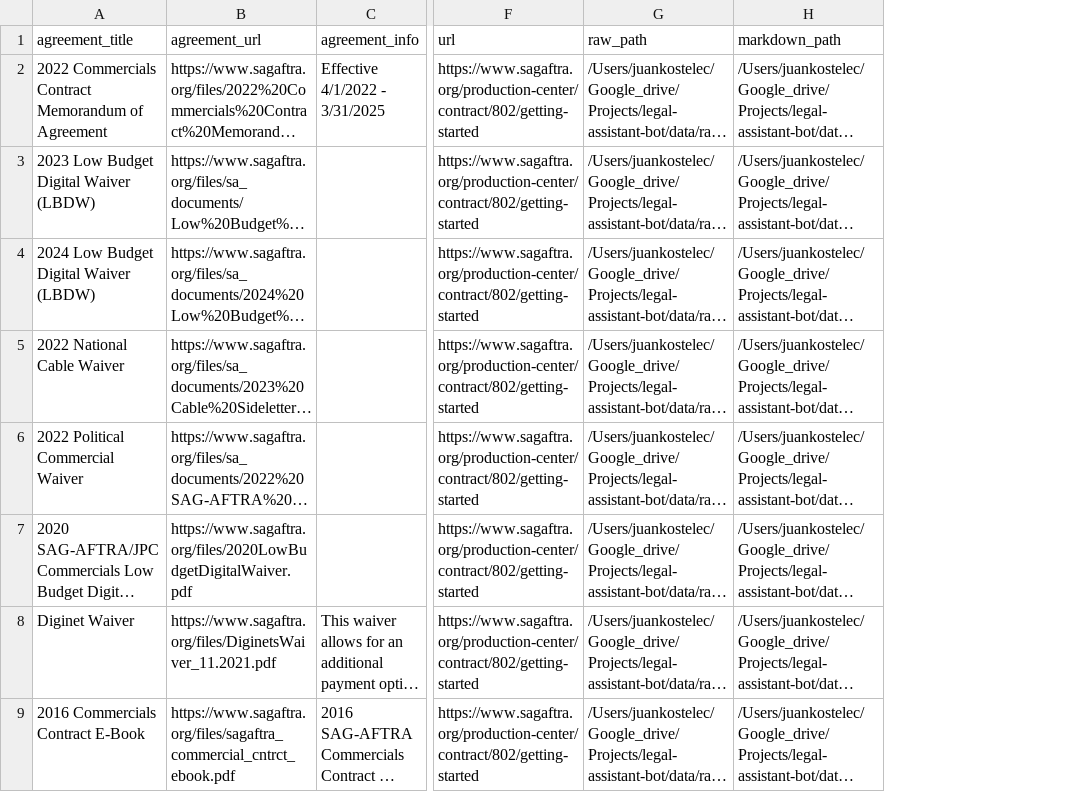
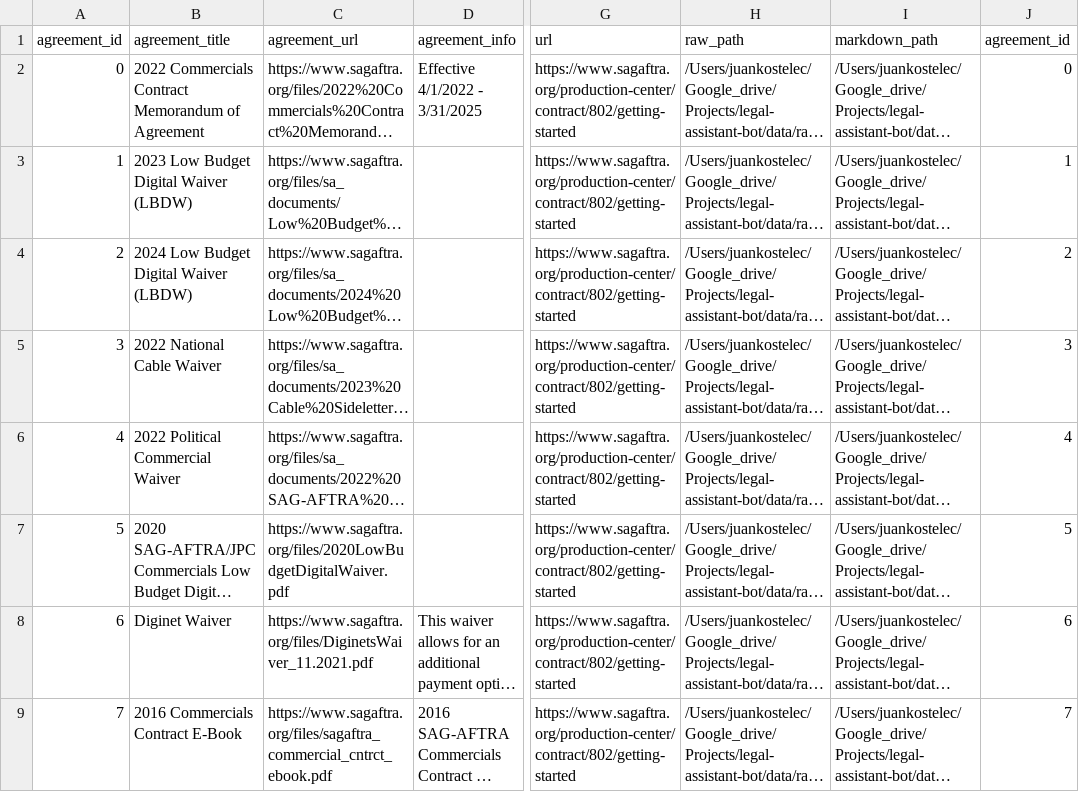
Before and after one commit to juankost/legal-assistant-bot, a CSV file: data/raw/agreement_metadata.csv, drawn as a sheet; only a part is shown, gaps mark what is left out; long unchanged cells end in …; the diff names each change by its address in the sheet, - before the commit and + after, or states it on an @@ line.

Commit message:
Extracted validity ranges and impacted agreements with LLM. Created annotation tool to evaluate the extracted data

```diff
--- a/data/raw/agreement_metadata.csv
+++ b/data/raw/agreement_metadata.csv
+column A (agreement_id), rows 2-9: 0 | 1 | 2 | 3 | 4 | 5 | 6 | 7
+column J (agreement_id), rows 2-9: 0 | 1 | 2 | 3 | 4 | 5 | 6 | 7
```
Also changed, not shown: 7 other files.
